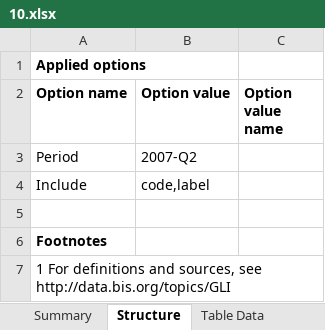
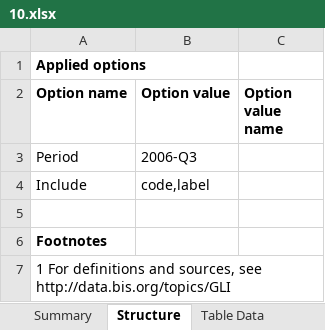
Before and after one commit to Valentin-Auplat/HW-Metrics-2b, an Excel workbook: 10.xlsx, sheet Structure, drawn as a sheet; values as stored, in another font and other column widths than the file's, no borders; the diff names each change by its address in the sheet, - before the commit and + after, or states it on an @@ line.

```diff
--- a/10.xlsx (sheet Structure)
+++ b/10.xlsx (sheet Structure)
-B3 (Option value): 2007-Q2
+B3 (Option value): 2006-Q3
```
Also changed, not shown: sheet Table Data, sheet Table Keys, sheet Summary, 11.xlsx, 2.xlsx, 11 other files.
